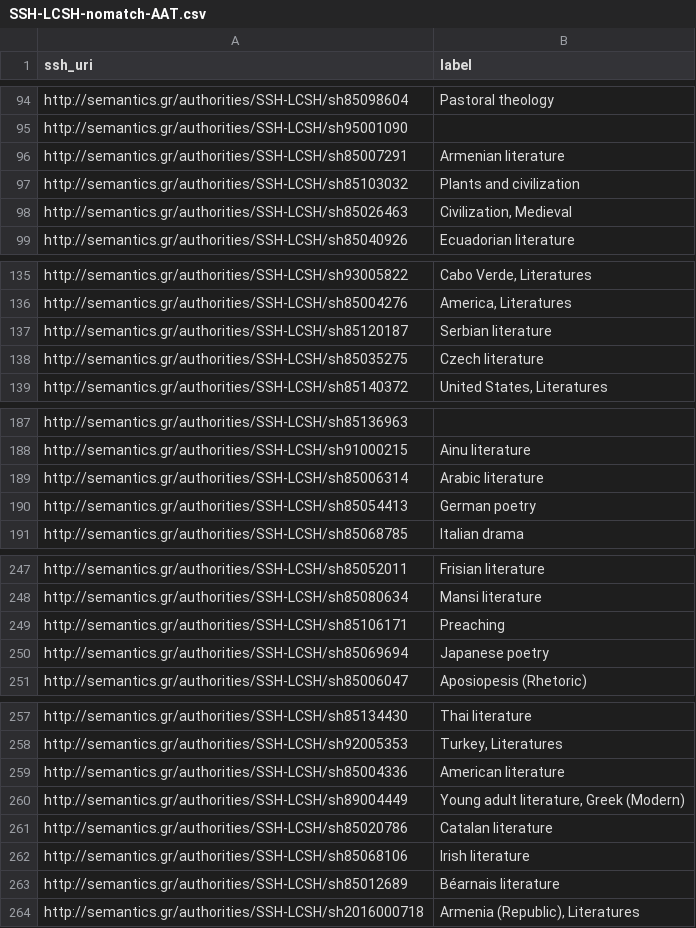
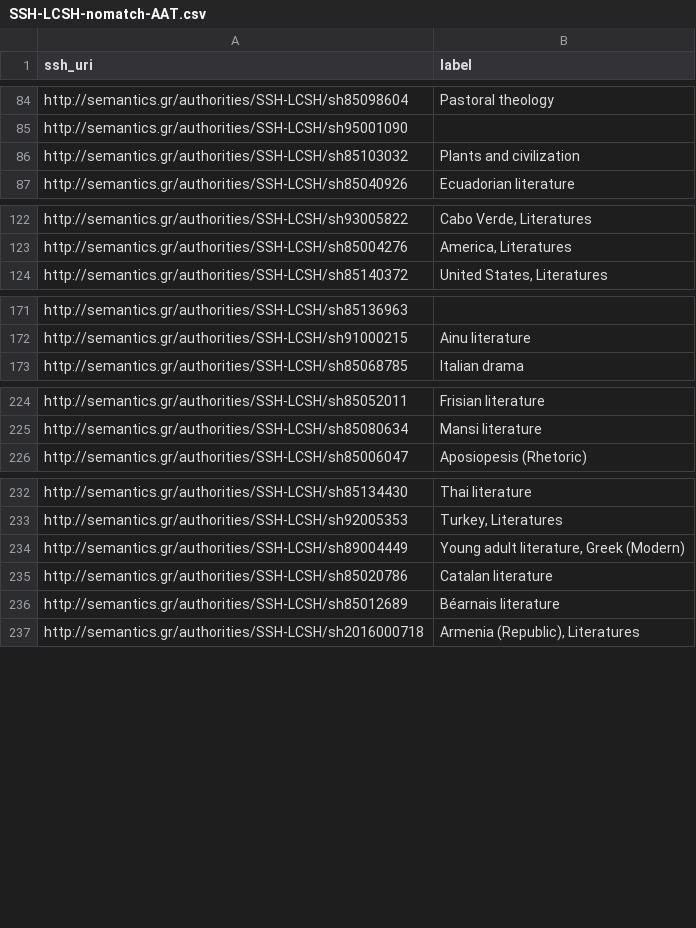
Before and after one commit to cbinding/ATRIUM-data, a CSV file: data/SSH-LCSH-nomatch-AAT.csv, drawn as a sheet; only a part is shown, gaps mark what is left out; the diff covers the shown part only.

Commit message:
Improved LCSH to AAT mapping process

```diff
--- a/data/SSH-LCSH-nomatch-AAT.csv
+++ b/data/SSH-LCSH-nomatch-AAT.csv
@@ -95,5 +85,3 @@ http://semantics.gr/authorities/SSH-LCSH/sh85098604,Pastoral theology
 http://semantics.gr/authorities/SSH-LCSH/sh95001090,
-http://semantics.gr/authorities/SSH-LCSH/sh85007291,Armenian literature
 http://semantics.gr/authorities/SSH-LCSH/sh85103032,Plants and civilization
-http://semantics.gr/authorities/SSH-LCSH/sh85026463,"Civilization, Medieval"
 http://semantics.gr/authorities/SSH-LCSH/sh85040926,Ecuadorian literature
@@ -136,4 +123,2 @@ http://semantics.gr/authorities/SSH-LCSH/sh93005822,"Cabo Verde, Literatures"
 http://semantics.gr/authorities/SSH-LCSH/sh85004276,"America, Literatures"
-http://semantics.gr/authorities/SSH-LCSH/sh85120187,Serbian literature
-http://semantics.gr/authorities/SSH-LCSH/sh85035275,Czech literature
 http://semantics.gr/authorities/SSH-LCSH/sh85140372,"United States, Literatures"
@@ -188,4 +172,2 @@ http://semantics.gr/authorities/SSH-LCSH/sh85136963,
 http://semantics.gr/authorities/SSH-LCSH/sh91000215,Ainu literature
-http://semantics.gr/authorities/SSH-LCSH/sh85006314,Arabic literature
-http://semantics.gr/authorities/SSH-LCSH/sh85054413,German poetry
 http://semantics.gr/authorities/SSH-LCSH/sh85068785,Italian drama
@@ -248,4 +225,2 @@ http://semantics.gr/authorities/SSH-LCSH/sh85052011,Frisian literature
 http://semantics.gr/authorities/SSH-LCSH/sh85080634,Mansi literature
-http://semantics.gr/authorities/SSH-LCSH/sh85106171,Preaching
-http://semantics.gr/authorities/SSH-LCSH/sh85069694,Japanese poetry
 http://semantics.gr/authorities/SSH-LCSH/sh85006047,Aposiopesis (Rhetoric)
@@ -258,6 +233,4 @@ http://semantics.gr/authorities/SSH-LCSH/sh85134430,Thai literature
 http://semantics.gr/authorities/SSH-LCSH/sh92005353,"Turkey, Literatures"
-http://semantics.gr/authorities/SSH-LCSH/sh85004336,American literature
 http://semantics.gr/authorities/SSH-LCSH/sh89004449,"Young adult literature, Greek (Modern)"
 http://semantics.gr/authorities/SSH-LCSH/sh85020786,Catalan literature
-http://semantics.gr/authorities/SSH-LCSH/sh85068106,Irish literature
 http://semantics.gr/authorities/SSH-LCSH/sh85012689,Béarnais literature
```
Also changed, not shown: 30 removed rows elsewhere in this file, 23 other files.
